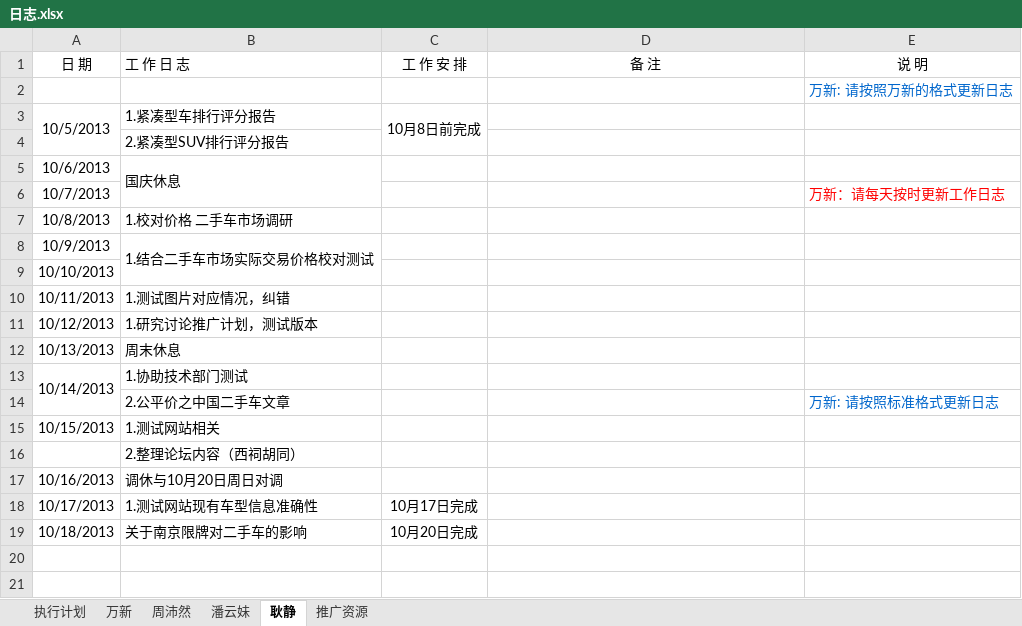
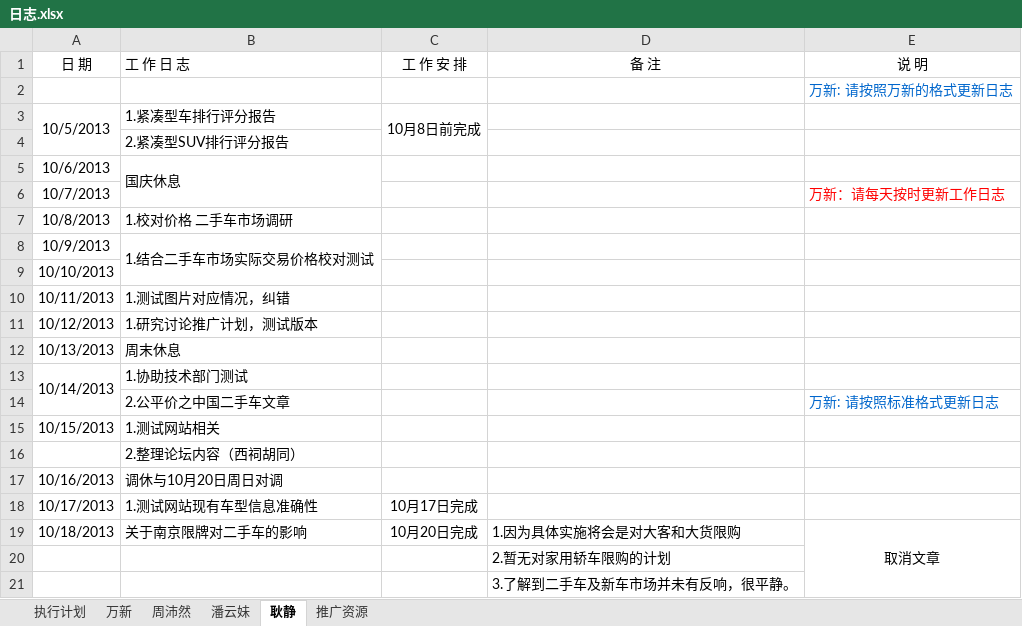
Before and after one commit to GPJxiaoshou/xiaoshou, an Excel workbook: 日志.xlsx, sheet 耿静, drawn as a sheet; values as stored, in another font and other column widths than the file's, no borders; the diff names each change by its address in the sheet, - before the commit and + after, or states it on an @@ line.

Commit message:
10月18日

```diff
--- a/日志.xlsx (sheet 耿静)
+++ b/日志.xlsx (sheet 耿静)
-D19 (备 注): (empty)
+D19 (备 注): 1.因为具体实施将会是对大客和大货限购
-E19 (说 明): (empty)
+E19 (说 明): 取消文章
+E19:E21 merged
+row 20:  |  |  | 2.暂无对家用轿车限购的计划
+row 21:  |  |  | 3.了解到二手车及新车市场并未有反响，很平静。
```
